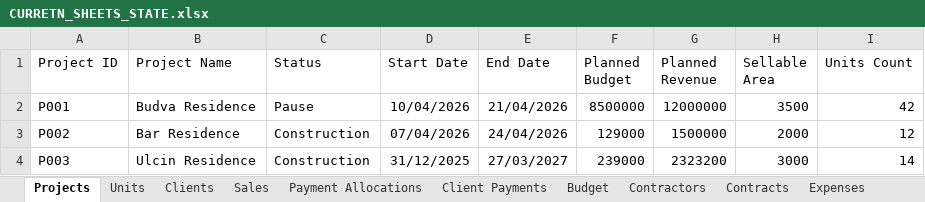
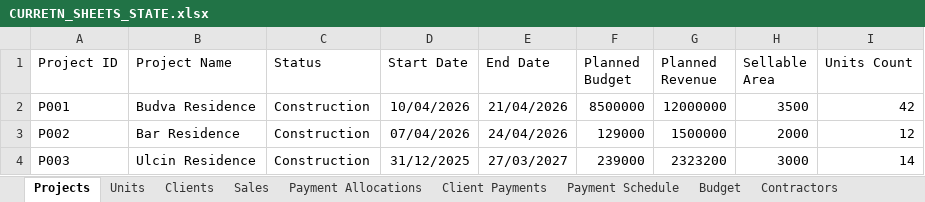
Before and after one commit to alkihuri/ProEstateFinance, an Excel workbook: CURRETN_SHEETS_STATE.xlsx, sheet Projects, drawn as a sheet; values as stored, in another font and other column widths than the file's, no borders; charts and pictures and table styles not drawn; the diff names each change by its address in the sheet, - before the commit and + after, or states it on an @@ line.

Commit message:
feat: add contract burndown and payment schedule updates; fix typos and enhance receivables detail

```diff
--- a/CURRETN_SHEETS_STATE.xlsx (sheet Projects)
+++ b/CURRETN_SHEETS_STATE.xlsx (sheet Projects)
+sheet tab: Payment Schedule
-C2 (Status): Pause
+C2 (Status): Construction
```
Also changed, not shown: sheet Client Payments, sheet VAT, sheet Payment Allocations, sheet Cash Flow, sheet Receivables, sheet Units, 3 more sheets, other sheet tabs, charts or pictures, 7 other files.
